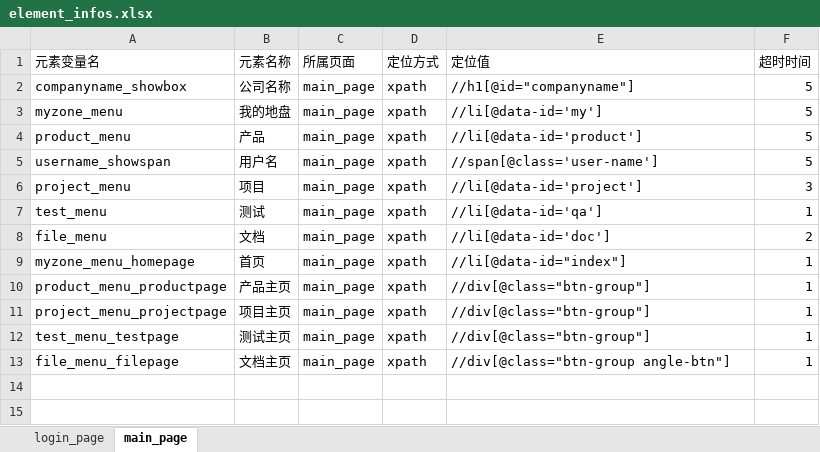
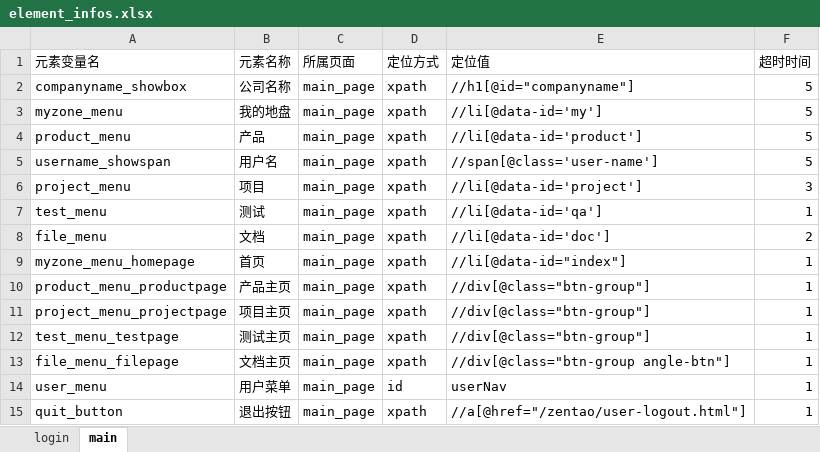
Before and after one commit to anqier-lala/PO_UI_Test_Framework, an Excel workbook: element_info_datas/element_infos.xlsx, sheet main, drawn as a sheet; values as stored, in another font and other column widths than the file's, no borders; the diff names each change by its address in the sheet, - before the commit and + after, or states it on an @@ line.

```diff
--- a/element_info_datas/element_infos.xlsx (sheet main)
+++ b/element_info_datas/element_infos.xlsx (sheet main)
-sheet tab: login_page
+sheet tab: login
-sheet tab: main_page
+sheet tab: main
+row 14: user_menu | 用户菜单 | main_page | id | userNav | 1
+row 15: quit_button | 退出按钮 | main_page | xpath | //a[@href="/zentao/user-logout.html"] | 1
```
Also changed, not shown: sheet login, 54 other files.
